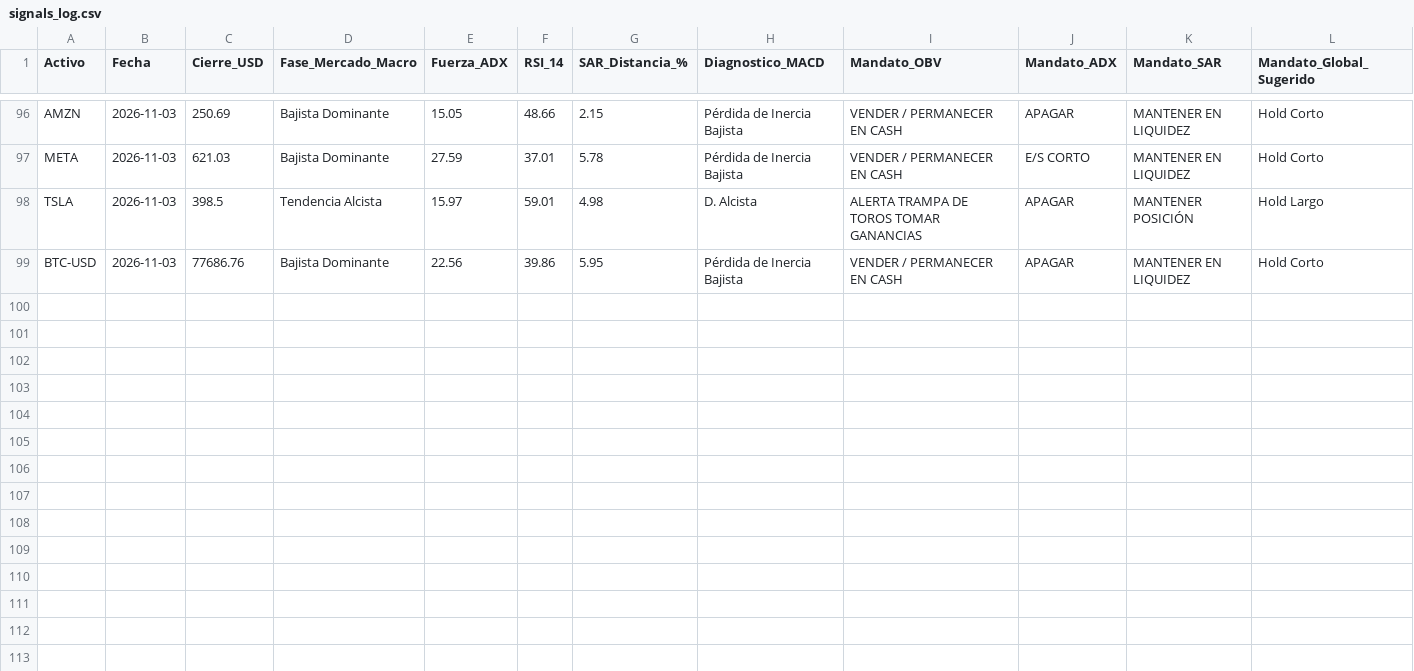
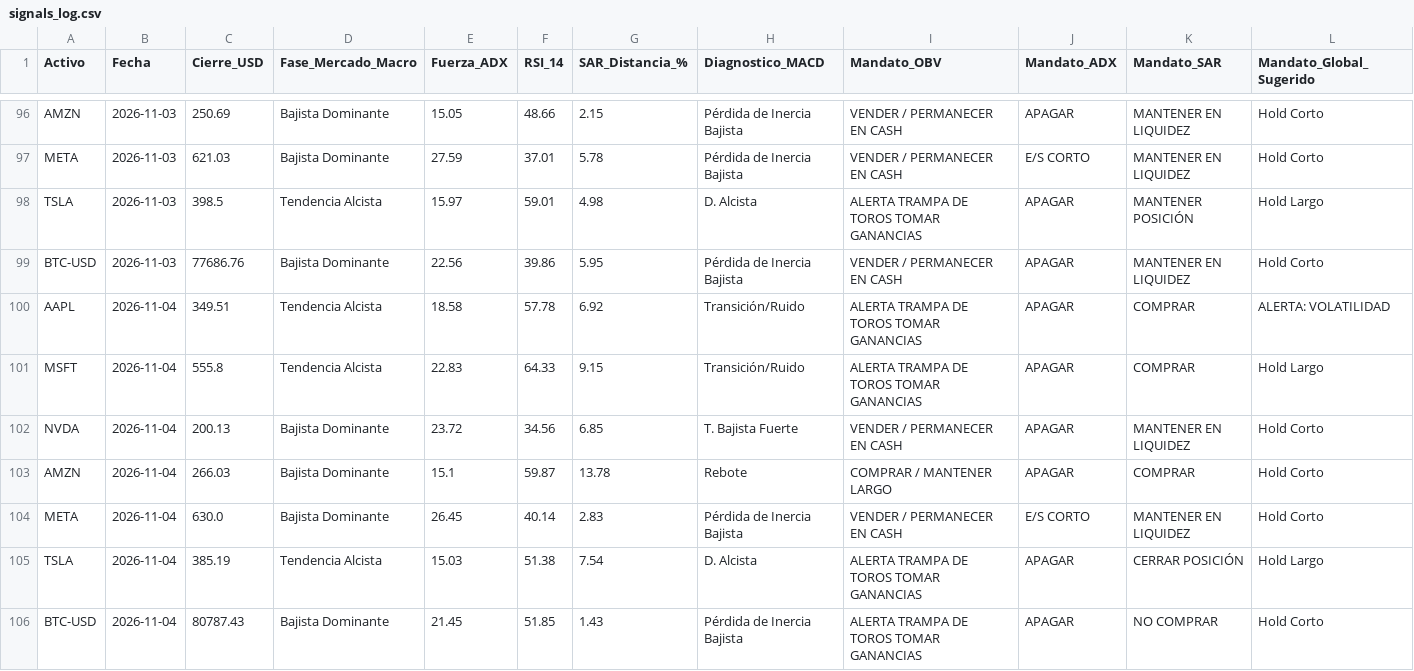
Before and after one commit to josuecorona22-create/diplomado_bot1, a CSV file: data/signals_log.csv, drawn as a sheet; only a part is shown, gaps mark what is left out.

```diff
--- a/data/signals_log.csv
+++ b/data/signals_log.csv
@@ -99 +99,8 @@ TSLA,2026-11-03,398.5,Tendencia Alcista,15.97,59.01,4.98,D. Alcista,ALERTA TRAMP
 BTC-USD,2026-11-03,77686.76,Bajista Dominante,22.56,39.86,5.95,Pérdida de Inercia Bajista,VENDER / PERMANECER EN CASH,APAGAR,MANTENER EN LIQUIDEZ,Hold Corto
+AAPL,2026-11-04,349.51,Tendencia Alcista,18.58,57.78,6.92,Transición/Ruido,ALERTA TRAMPA DE TOROS TOMAR GANANCIAS,APAGAR,COMPRAR,ALERTA: VOLATILIDAD
+MSFT,2026-11-04,555.8,Tendencia Alcista,22.83,64.33,9.15,Transición/Ruido,ALERTA TRAMPA DE TOROS TOMAR GANANCIAS,APAGAR,COMPRAR,Hold Largo
+NVDA,2026-11-04,200.13,Bajista Dominante,23.72,34.56,6.85,T. Bajista Fuerte,VENDER / PERMANECER EN CASH,APAGAR,MANTENER EN LIQUIDEZ,Hold Corto
+AMZN,2026-11-04,266.03,Bajista Dominante,15.1,59.87,13.78,Rebote,COMPRAR / MANTENER LARGO,APAGAR,COMPRAR,Hold Corto
+META,2026-11-04,630.0,Bajista Dominante,26.45,40.14,2.83,Pérdida de Inercia Bajista,VENDER / PERMANECER EN CASH,E/S CORTO,MANTENER EN LIQUIDEZ,Hold Corto
+TSLA,2026-11-04,385.19,Tendencia Alcista,15.03,51.38,7.54,D. Alcista,ALERTA TRAMPA DE TOROS TOMAR GANANCIAS,APAGAR,CERRAR POSICIÓN,Hold Largo
+BTC-USD,2026-11-04,80787.43,Bajista Dominante,21.45,51.85,1.43,Pérdida de Inercia Bajista,ALERTA TRAMPA DE TOROS TOMAR GANANCIAS,APAGAR,NO COMPRAR,Hold Corto
```
Also changed, not shown: 1 other file.
